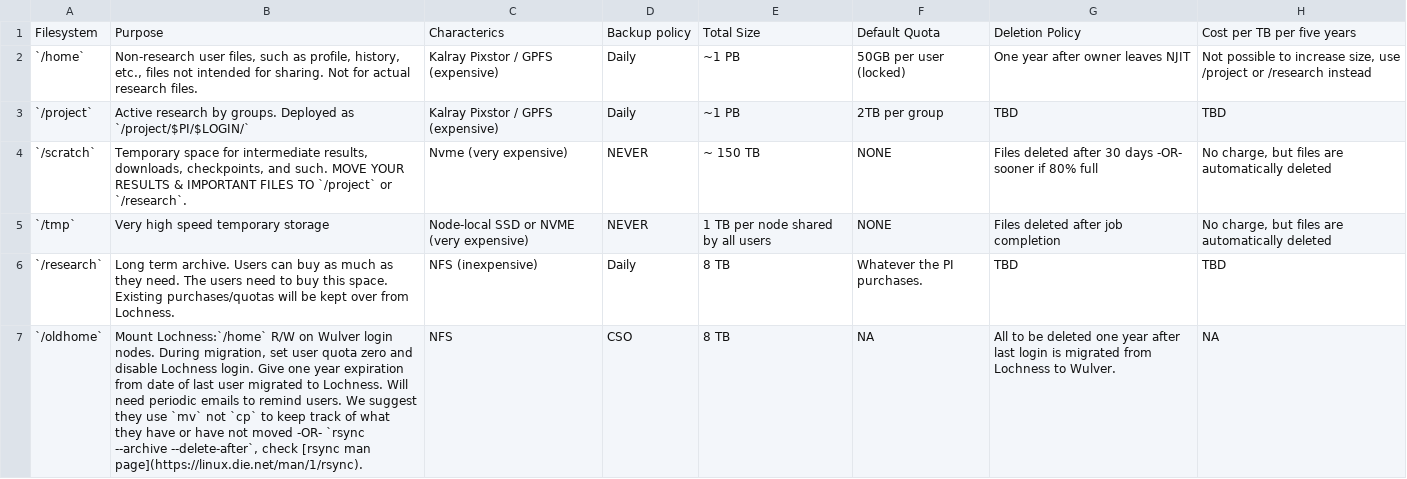
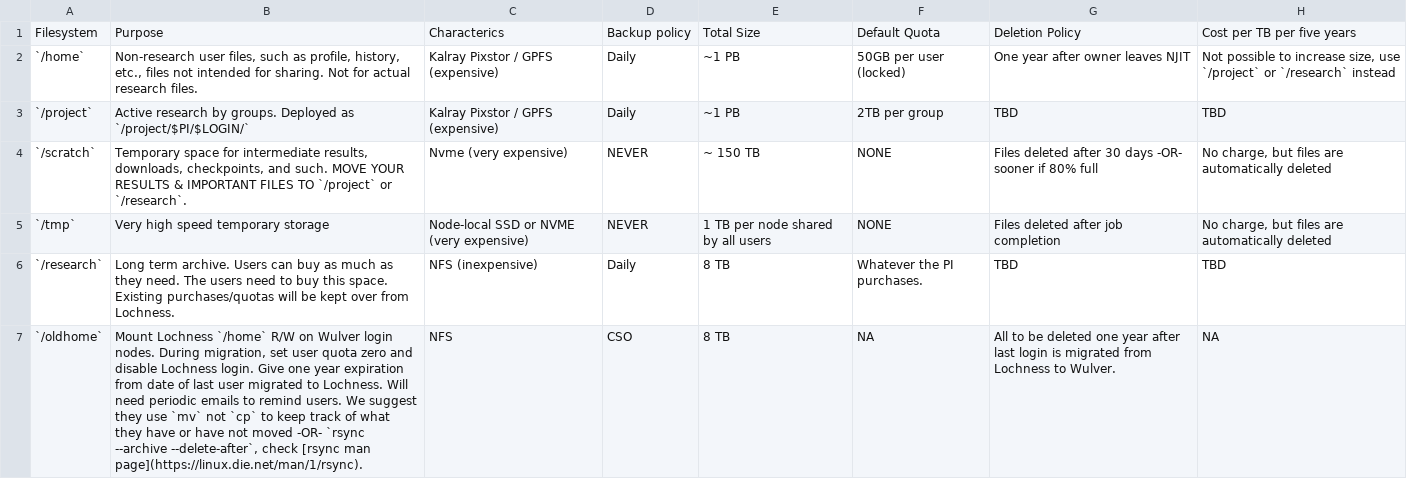
Before and after one commit to arcs-njit-edu/docs, a CSV file: docs/assets/tables/Wulver_filesystems.csv, drawn as a sheet.

Commit message:
updated Wulver filesystem description

```diff
--- a/docs/assets/tables/Wulver_filesystems.csv
+++ b/docs/assets/tables/Wulver_filesystems.csv
@@ -1,3 +1,3 @@
 Filesystem,Purpose,Characterics,Backup policy,Total Size,Default Quota,Deletion Policy,Cost per TB per five years
-`/home`,"Non-research user files, such as profile, history, etc., files not intended for sharing.  Not for actual research files.",Kalray Pixstor / GPFS (expensive),Daily,~1 PB,50GB per user (locked),One year after owner leaves NJIT,"Not possible to increase size, use /project or /research instead"
+`/home`,"Non-research user files, such as profile, history, etc., files not intended for sharing.  Not for actual research files.",Kalray Pixstor / GPFS (expensive),Daily,~1 PB,50GB per user (locked),One year after owner leaves NJIT,"Not possible to increase size, use `/project` or `/research` instead"
 `/project`,Active research by groups. Deployed as `/project/$PI/$LOGIN/`,Kalray Pixstor / GPFS (expensive),Daily,~1 PB,2TB per group,TBD,TBD
@@ -6,2 +6,2 @@
 `/research`,Long term archive. Users can buy as much as they need. The users need to buy this space.  Existing purchases/quotas will be kept over from Lochness.,NFS (inexpensive),Daily,8 TB,Whatever the PI purchases.,TBD,TBD
-`/oldhome`,"Mount Lochness:`/home` R/W on Wulver login nodes. During migration, set user quota zero and disable Lochness login.  Give one year expiration from date of last user migrated to Lochness.  Will need periodic emails to remind users.  We suggest they use `mv` not `cp` to keep track of what they have or have not moved -OR- `rsync --archive --delete-after`, check [rsync man page](https://linux.die.net/man/1/rsync).",NFS,CSO,8 TB,"NA",All to be deleted one year after last login is migrated from Lochness to Wulver.,"NA"
+`/oldhome`,"Mount Lochness `/home` R/W on Wulver login nodes. During migration, set user quota zero and disable Lochness login.  Give one year expiration from date of last user migrated to Lochness.  Will need periodic emails to remind users.  We suggest they use `mv` not `cp` to keep track of what they have or have not moved -OR- `rsync --archive --delete-after`, check [rsync man page](https://linux.die.net/man/1/rsync).",NFS,CSO,8 TB,"NA",All to be deleted one year after last login is migrated from Lochness to Wulver.,"NA"
```
